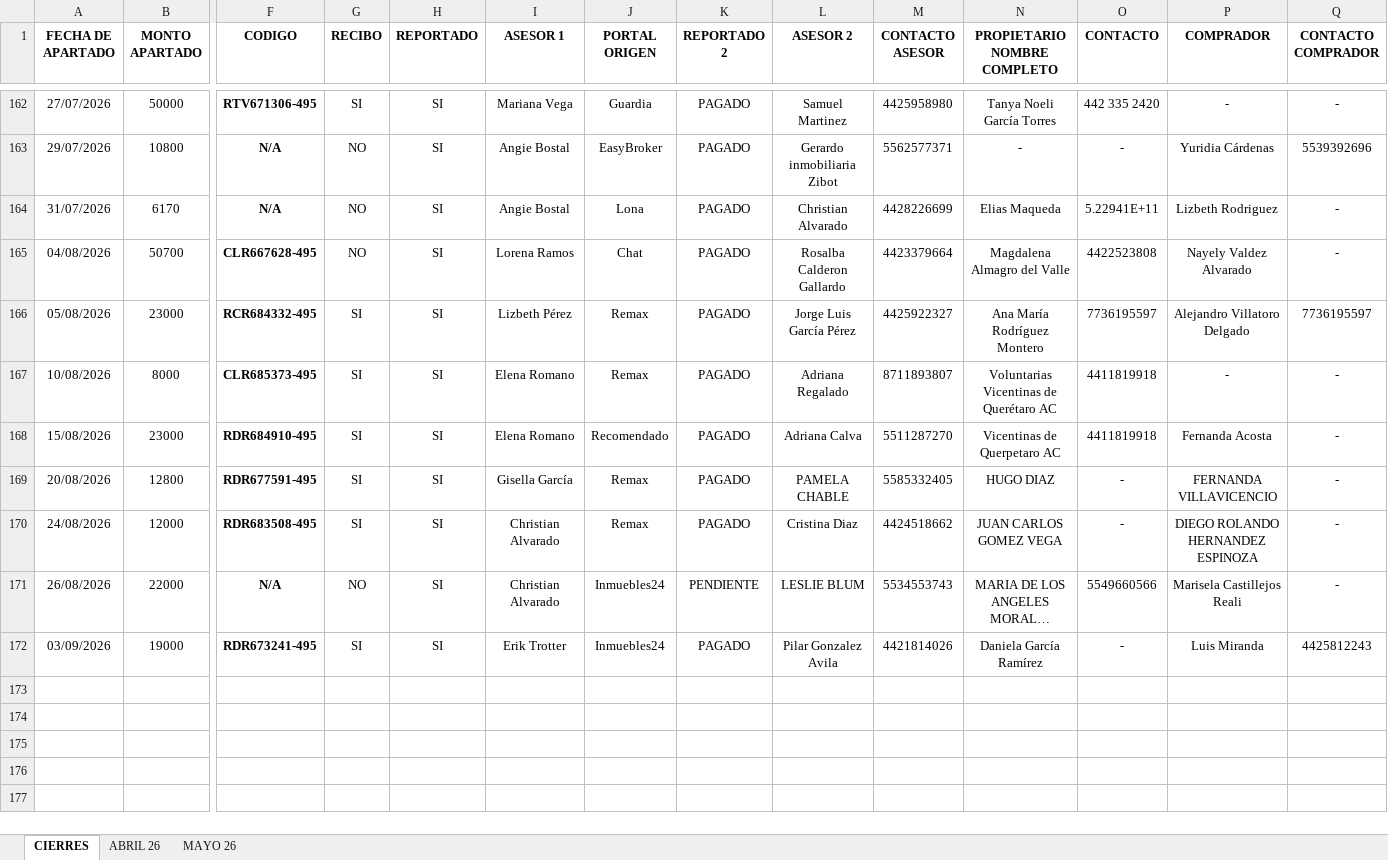
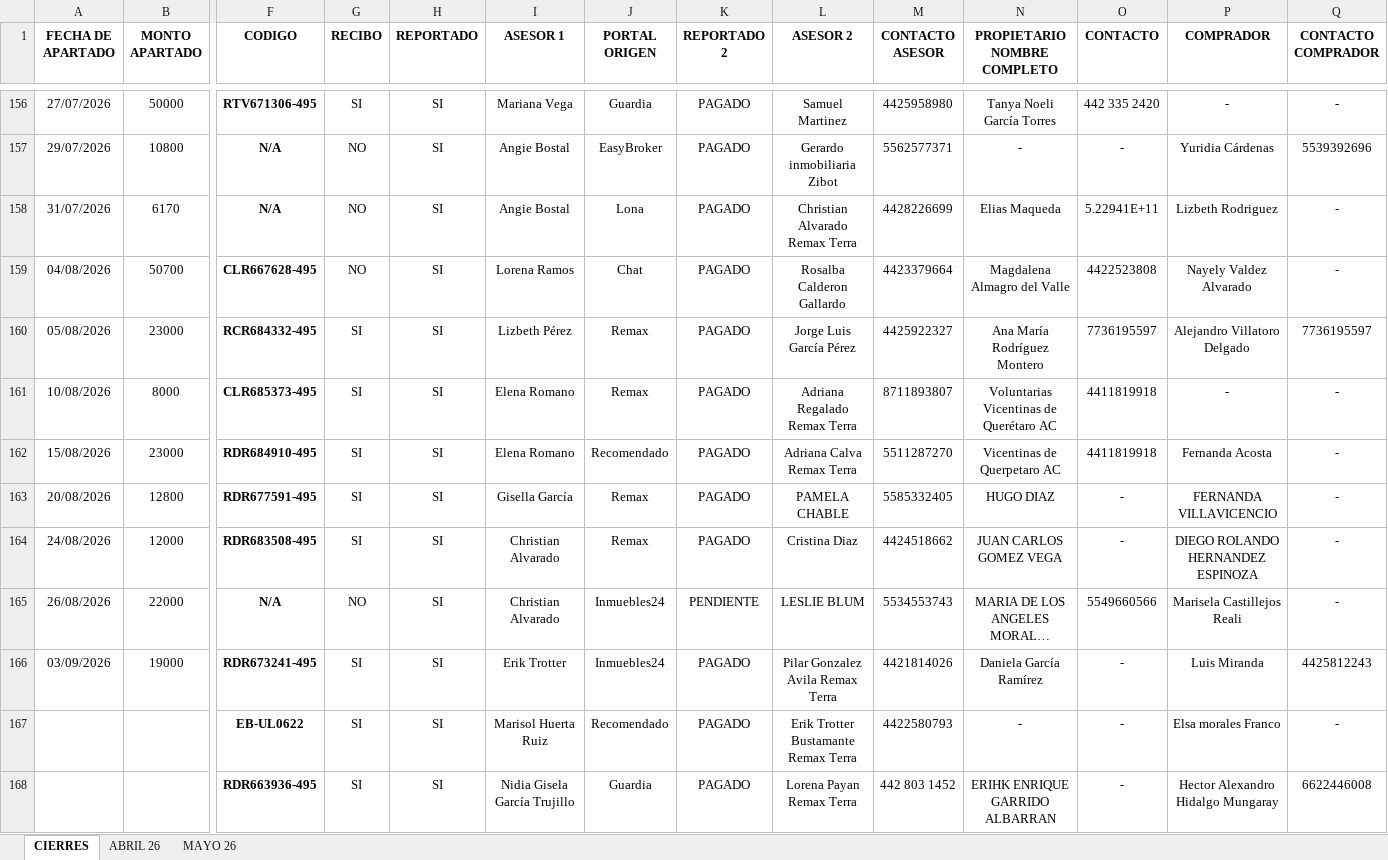
Before and after one commit to Oswald05MKIV/Dashboard, an Excel workbook: data/APARTADO.xlsx, sheet CIERRES, drawn as a sheet; only a part is shown, gaps mark what is left out; long unchanged cells end in …; values as stored, in another font and other column widths than the file's, no borders; conditional formats and table styles not drawn; addresses are those after the commit; rows hold the shown columns only; the diff covers the shown part only; the diff names each change by its address in the sheet, - before the commit and + after, or states it on an @@ line.

Commit message:
Datos sep 2026: leads julio corregidos, asesor 2 interno acreditado, duplicados eliminados

```diff
--- a/data/APARTADO.xlsx (sheet CIERRES)
+++ b/data/APARTADO.xlsx (sheet CIERRES)
-L158 (ASESOR 2): Christian Alvarado
+L158 (ASESOR 2): Christian Alvarado Remax Terra
-L161 (ASESOR 2): Adriana Regalado
+L161 (ASESOR 2): Adriana Regalado Remax Terra
-L162 (ASESOR 2): Adriana Calva
+L162 (ASESOR 2): Adriana Calva Remax Terra
-L166 (ASESOR 2): Pilar Gonzalez Avila
+L166 (ASESOR 2): Pilar Gonzalez Avila Remax Terra
+row 167:  |  | EB-UL0622 | SI | SI | Marisol Huerta Ruiz | Recomendado | PAGADO | Erik Trotter Bustamante Remax Terra | 4422580793 | - | - | Elsa morales Franco | -
+row 168:  |  | RDR663936-495 | SI | SI | Nidia Gisela García Trujillo | Guardia | PAGADO | Lorena Payan Remax Terra | 442 803 1452 | ERIHK ENRIQUE GARRIDO ALBARRAN | - | Hector Alexandro Hidalgo Mungaray | 6622446008
```
Also changed, not shown: 11 added rows, 6 removed rows and 15 edited cells elsewhere in this sheet, data/OPCIONES.xlsx.
